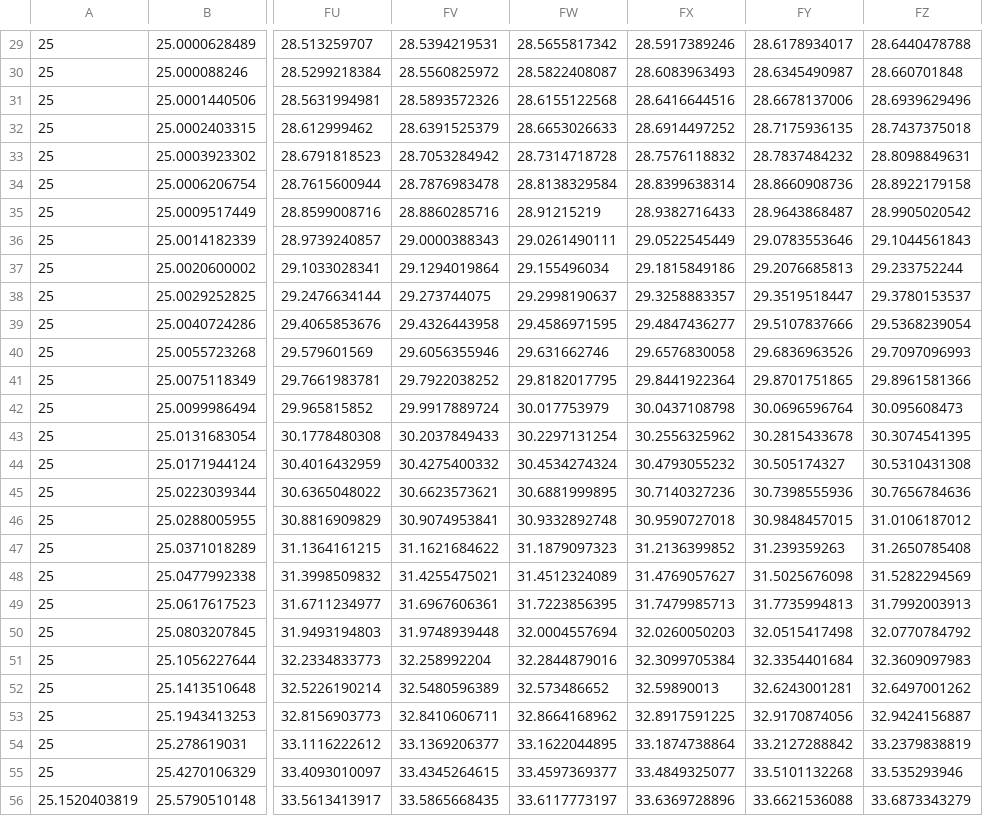
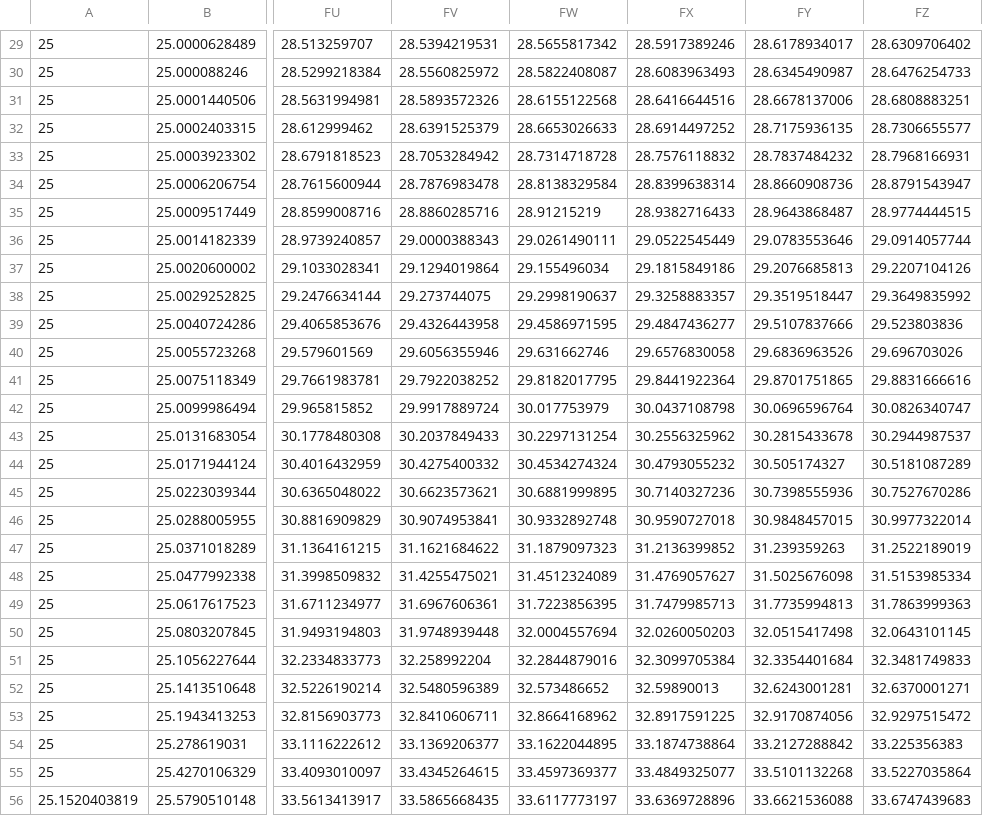
Before and after one commit to loganharbour/meen644, a CSV file: hwk5/results/fine_T.csv, drawn as a sheet; only a part is shown, gaps mark what is left out; the diff covers the shown part only; the diff names each change by its address in the sheet, - before the commit and + after, or states it on an @@ line.

```diff
--- a/hwk5/results/fine_T.csv
+++ b/hwk5/results/fine_T.csv
-FZ29: 28.6440478788
+FZ29: 28.6309706402
-FZ30: 28.660701848
+FZ30: 28.6476254733
-FZ31: 28.6939629496
+FZ31: 28.6808883251
-FZ32: 28.7437375018
+FZ32: 28.7306655577
-FZ33: 28.8098849631
+FZ33: 28.7968166931
-FZ34: 28.8922179158
+FZ34: 28.8791543947
-FZ35: 28.9905020542
+FZ35: 28.9774444515
-FZ36: 29.1044561843
+FZ36: 29.0914057744
-FZ37: 29.233752244
+FZ37: 29.2207104126
-FZ38: 29.3780153537
+FZ38: 29.3649835992
-FZ39: 29.5368239054
+FZ39: 29.523803836
-FZ40: 29.7097096993
+FZ40: 29.696703026
-FZ41: 29.8961581366
+FZ41: 29.8831666616
-FZ42: 30.095608473
+FZ42: 30.0826340747
-FZ43: 30.3074541395
+FZ43: 30.2944987537
-FZ44: 30.5310431308
+FZ44: 30.5181087289
-FZ45: 30.7656784636
+FZ45: 30.7527670286
-FZ46: 31.0106187012
+FZ46: 30.9977322014
-FZ47: 31.2650785408
+FZ47: 31.2522189019
-FZ48: 31.5282294569
+FZ48: 31.5153985334
-FZ49: 31.7992003913
+FZ49: 31.7863999363
-FZ50: 32.0770784792
+FZ50: 32.0643101145
-FZ51: 32.3609097983
+FZ51: 32.3481749833
-FZ52: 32.6497001262
+FZ52: 32.6370001271
-FZ53: 32.9424156887
+FZ53: 32.9297515472
-FZ54: 33.2379838819
+FZ54: 33.225356383
-FZ55: 33.535293946
+FZ55: 33.5227035864
-FZ56: 33.6873343279
+FZ56: 33.6747439683
```
Also changed, not shown: 28 edited cells elsewhere in this file, hwk5/results/coarse_T.csv, 9 other files.
